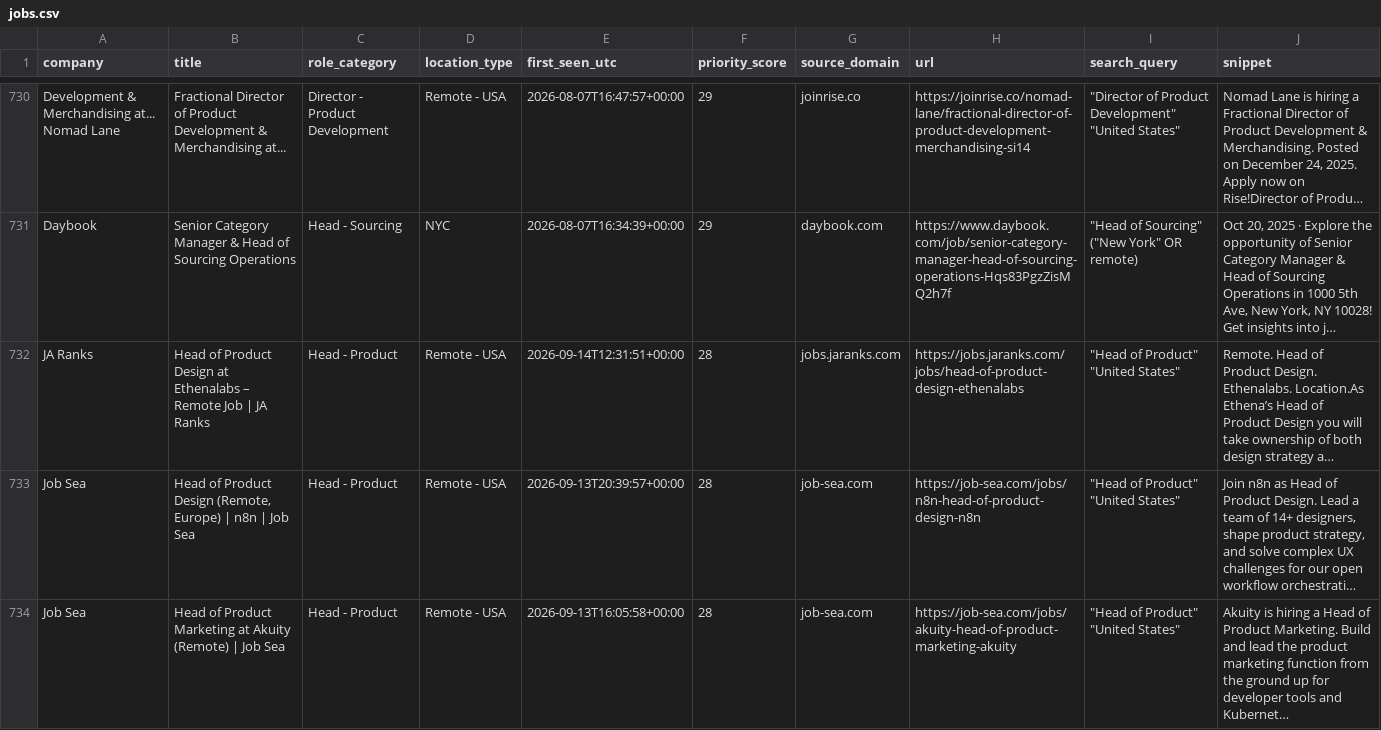
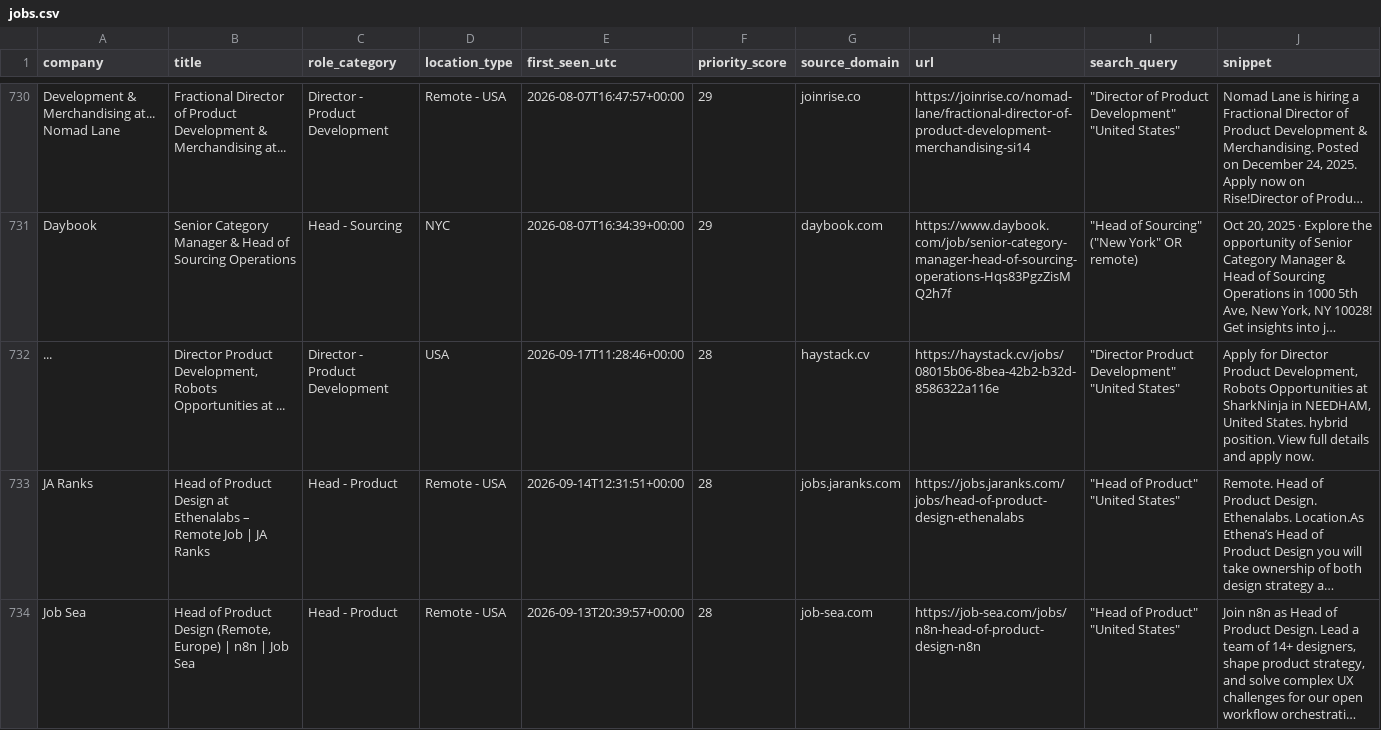
Before and after one commit to nycitydrew-collab/product-leadership-job-finder, a CSV file: jobs.csv, drawn as a sheet; only a part is shown, gaps mark what is left out; the shorter side is filled out with more unchanged rows; long unchanged cells end in …; the diff names each change by its address in the sheet, - before the commit and + after, or states it on an @@ line.

```diff
--- a/jobs.csv
+++ b/jobs.csv
+row 732: ... | Director Product Development, Robots Opportunities at ... | Director - Product Development | USA | 2026-09-17T11:28:46+00:00 | 28 | haystack.cv | https://haystack.cv/jobs/08015b06-8bea-42b2-b32d-8586322a116e | "Director Product Development" "United States" | Apply for Director Product Development, Robots Opportunities at SharkNinja in NEEDHAM, United States. hybrid position. View full details and apply now.
```
